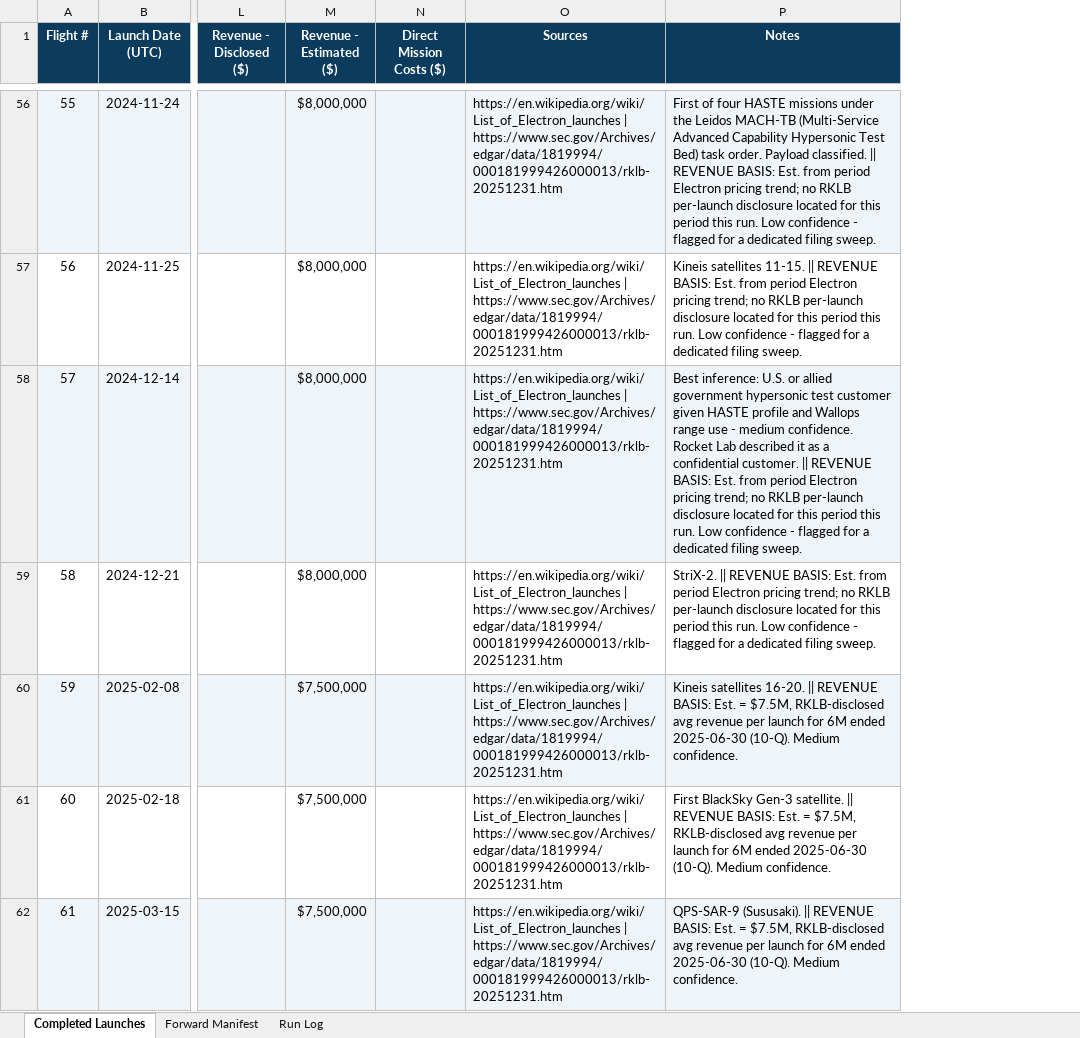
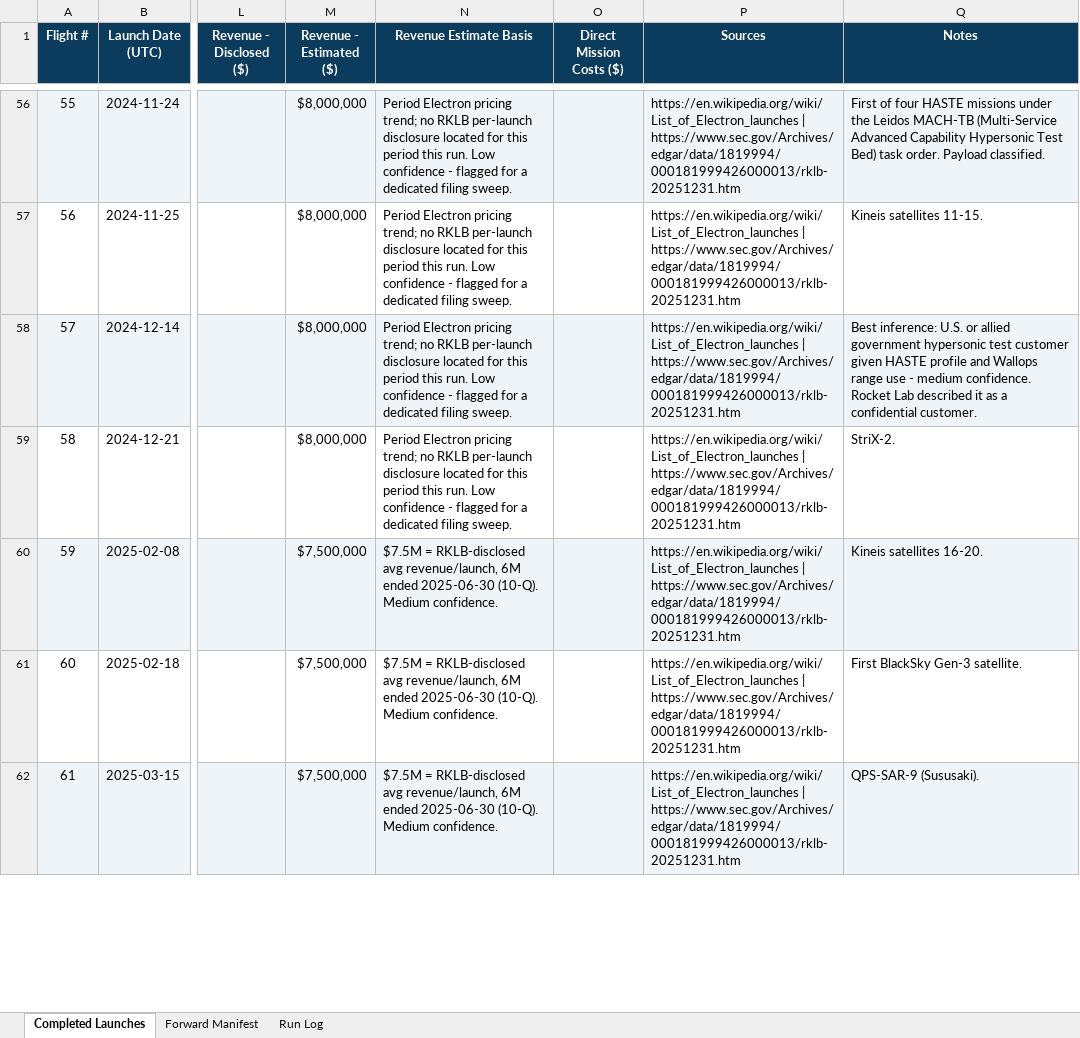
Before and after one commit to fariscole03-dot/rklb-launch-tracker, an Excel workbook: RKLB_Launch_Tracker.xlsx, sheet Completed Launches, drawn as a sheet; only a part is shown, gaps mark what is left out; values as stored, in another font and other column widths than the file's, no borders; addresses are those after the commit; the diff covers the shown part only; the diff names each change by its address in the sheet, - before the commit and + after, or states it on an @@ line.

```diff
--- a/RKLB_Launch_Tracker.xlsx (sheet Completed Launches)
+++ b/RKLB_Launch_Tracker.xlsx (sheet Completed Launches)
+column N (Revenue Estimate Basis), rows 56-62: Period Electron pricing trend; no RKLB per-launch disclosure located for this period this run. Low confidence - flagged for a dedicated filing sweep. | Period Electron pricing trend; no RKLB per-launch disclosure located for this period this run. Low confidence - flagged for a dedicated filing sweep. | Period Electron pricing trend; no RKLB per-launch disclosure located for this period this run. Low confidence - flagged for a dedicated filing sweep. | Period Electron pricing trend; no RKLB per-launch disclosure located for this period this run. Low confidence - flagged for a dedicated filing sweep. | $7.5M = RKLB-disclosed avg revenue/launch, 6M ended 2025-06-30 (10-Q). Medium confidence. | $7.5M = RKLB-disclosed avg revenue/launch, 6M ended 2025-06-30 (10-Q). Medium confidence. | $7.5M = RKLB-disclosed avg revenue/launch, 6M ended 2025-06-30 (10-Q). Medium confidence.
-Q56 (Notes): …Payload classified. || REVENUE BASIS: Est. from period Electron pricing trend; no RKLB per-launch disclosure located for this period this run. Low confidence - flagged for a dedicated filing sweep.
+Q56 (Notes): …Payload classified.
-Q57 (Notes): …satellites 11-15. || REVENUE BASIS: Est. from period Electron pricing trend; no RKLB per-launch disclosure located for this period this run. Low confidence - flagged for a dedicated filing sweep.
+Q57 (Notes): …satellites 11-15.
-Q58 (Notes): …confidential customer. || REVENUE BASIS: Est. from period Electron pricing trend; no RKLB per-launch disclosure located for this period this run. Low confidence - flagged for a dedicated filing sweep.
+Q58 (Notes): …confidential customer.
-Q59 (Notes): StriX-2. || REVENUE BASIS: Est. from period Electron pricing trend; no RKLB per-launch disclosure located for this period this run. Low confidence - flagged for a dedicated filing sweep.
+Q59 (Notes): StriX-2.
-Q60 (Notes): …satellites 16-20. || REVENUE BASIS: Est. = $7.5M, RKLB-disclosed avg revenue per launch for 6M ended 2025-06-30 (10-Q). Medium confidence.
+Q60 (Notes): …satellites 16-20.
-Q61 (Notes): …Gen-3 satellite. || REVENUE BASIS: Est. = $7.5M, RKLB-disclosed avg revenue per launch for 6M ended 2025-06-30 (10-Q). Medium confidence.
+Q61 (Notes): …Gen-3 satellite.
-Q62 (Notes): QPS-SAR-9 (Sususaki). || REVENUE BASIS: Est. = $7.5M, RKLB-disclosed avg revenue per launch for 6M ended 2025-06-30 (10-Q). Medium confidence.
+Q62 (Notes): QPS-SAR-9 (Sususaki).
```
Also changed, not shown: 90 edited cells elsewhere in this sheet, 2 other files.
